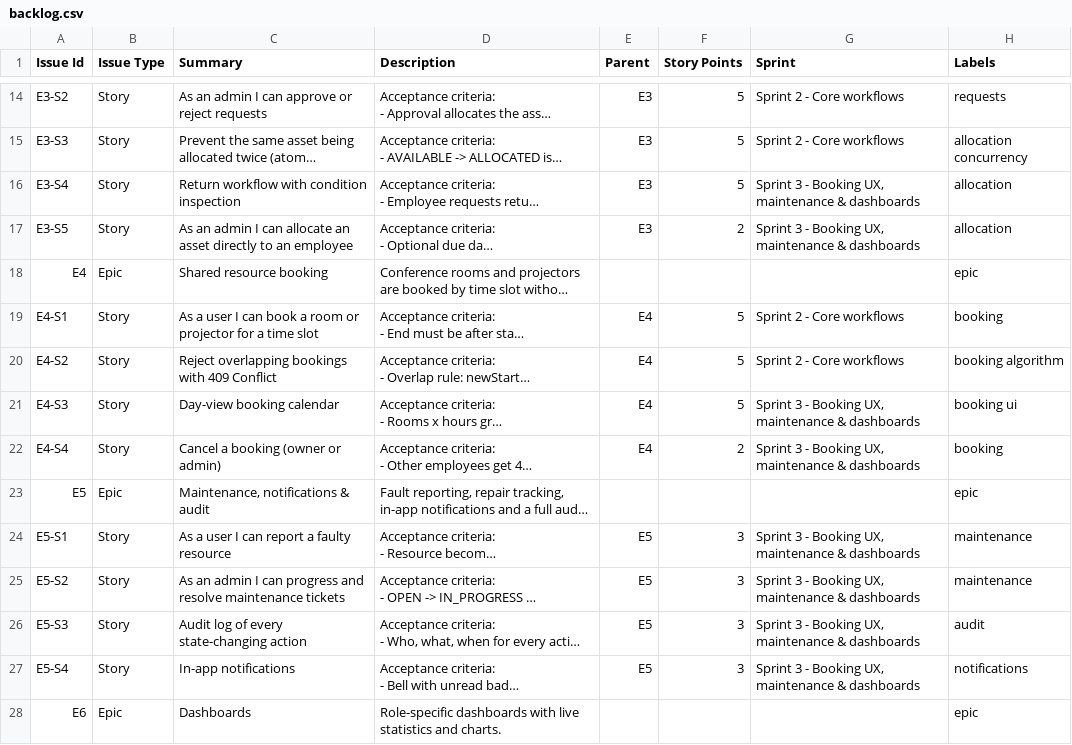
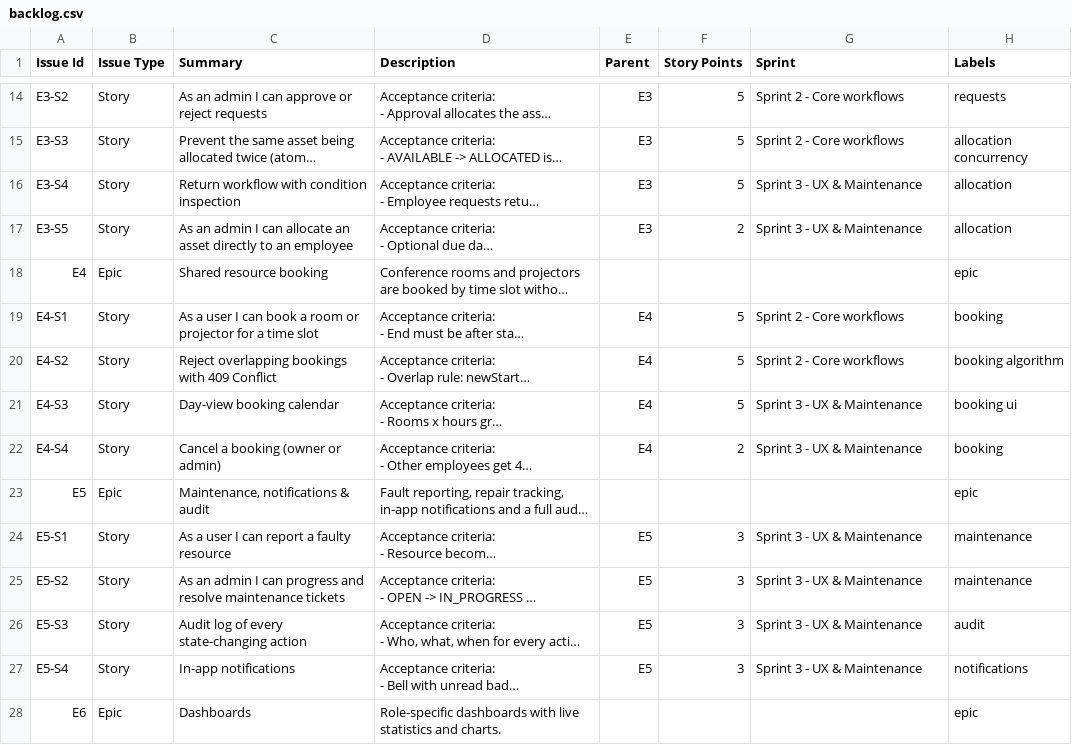
Before and after one commit to codexaras/osm--asd, a CSV file: jira/backlog.csv, drawn as a sheet; only a part is shown, gaps mark what is left out; long unchanged cells end in …; the diff covers the shown part only; the diff names each change by its address in the sheet, - before the commit and + after, or states it on an @@ line.

```diff
--- a/jira/backlog.csv
+++ b/jira/backlog.csv
-G16:G17 (Sprint): Sprint 3 - Booking UX, maintenance & dashboards
+G16:G17 (Sprint): Sprint 3 - UX & Maintenance
-G21:G22 (Sprint): Sprint 3 - Booking UX, maintenance & dashboards
+G21:G22 (Sprint): Sprint 3 - UX & Maintenance
-G24:G27 (Sprint): Sprint 3 - Booking UX, maintenance & dashboards
+G24:G27 (Sprint): Sprint 3 - UX & Maintenance
```
Also changed, not shown: 9 edited cells elsewhere in this file, 8 other files.
